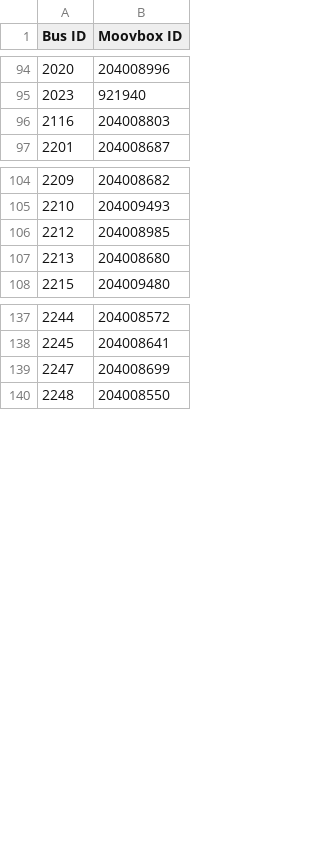
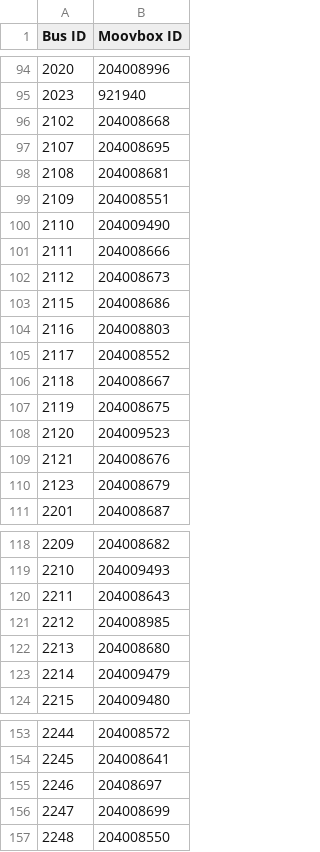
Before and after one commit to vta/Assignment-Data, a CSV file: BUS Wi-fi installed list.csv, drawn as a sheet; only a part is shown, gaps mark what is left out; the diff covers the shown part only; the diff names each change by its address in the sheet, - before the commit and + after, or states it on an @@ line.

Commit message:
08-29-2016

```diff
--- a/BUS Wi-fi installed list.csv
+++ b/BUS Wi-fi installed list.csv
+row 96: 2102 | 204008668
+row 97: 2107 | 204008695
+row 98: 2108 | 204008681
+row 99: 2109 | 204008551
+row 100: 2110 | 204009490
+row 101: 2111 | 204008666
+row 102: 2112 | 204008673
+row 103: 2115 | 204008686
+row 105: 2117 | 204008552
+row 106: 2118 | 204008667
+row 107: 2119 | 204008675
+row 108: 2120 | 204009523
+row 109: 2121 | 204008676
+row 110: 2123 | 204008679
+row 120: 2211 | 204008643
+row 123: 2214 | 204009479
+row 155: 2246 | 20408697
```
Also changed, not shown: 1 added row elsewhere in this file.
